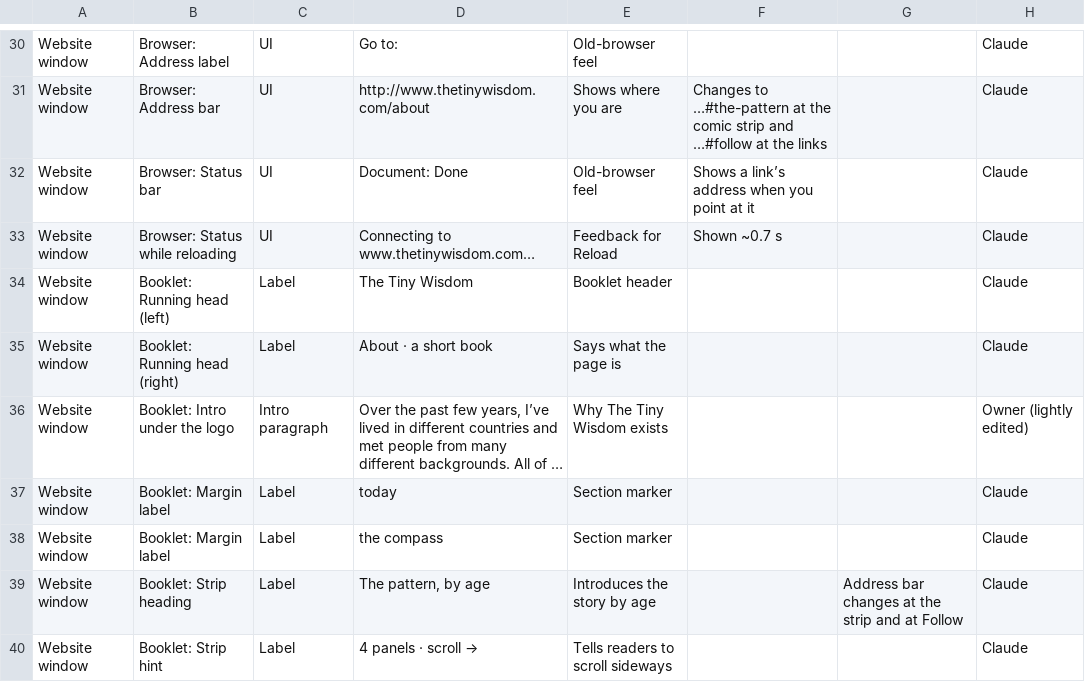
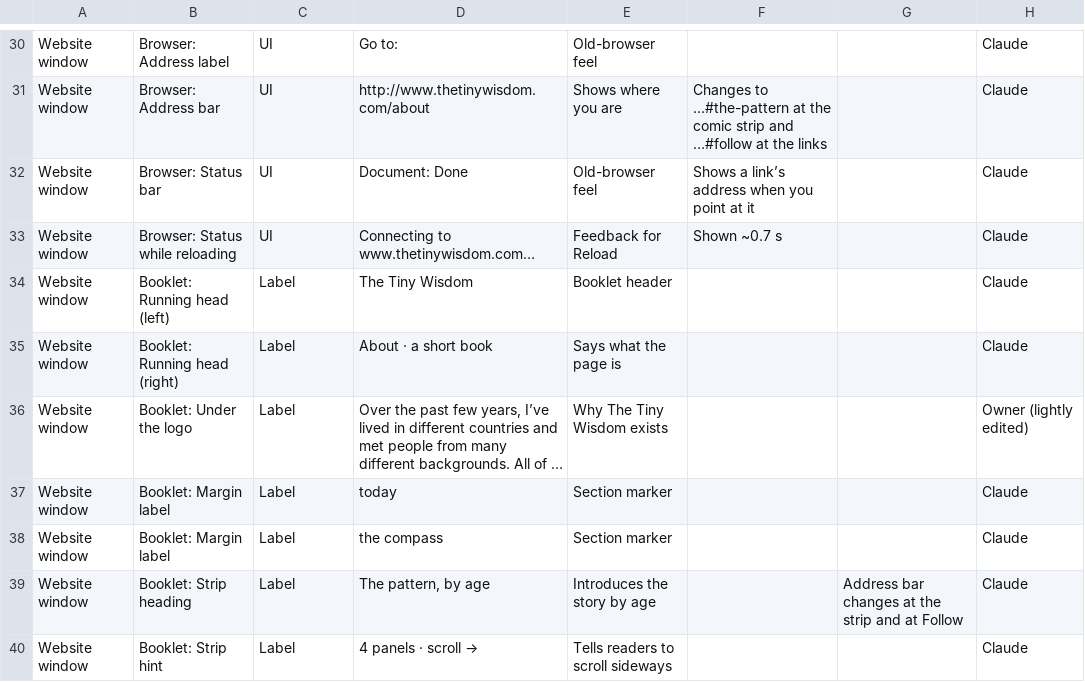
Before and after one commit to thetinywisdom/briandi.to, a CSV file: design/ttw-desktop-copy.csv, drawn as a sheet; only a part is shown, gaps mark what is left out; long unchanged cells end in …; the diff names each change by its address in the sheet, - before the commit and + after, or states it on an @@ line.

```diff
--- a/design/ttw-desktop-copy.csv
+++ b/design/ttw-desktop-copy.csv
-B36: Booklet: Intro under the logo
+B36: Booklet: Under the logo
-C36: Intro paragraph
+C36: Label
```
Also changed, not shown: 1 other file.
